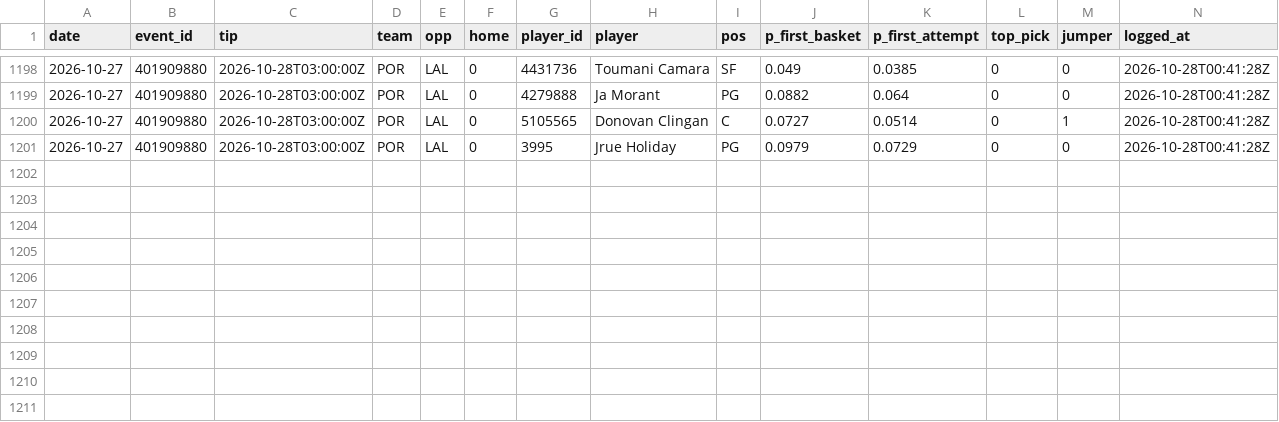
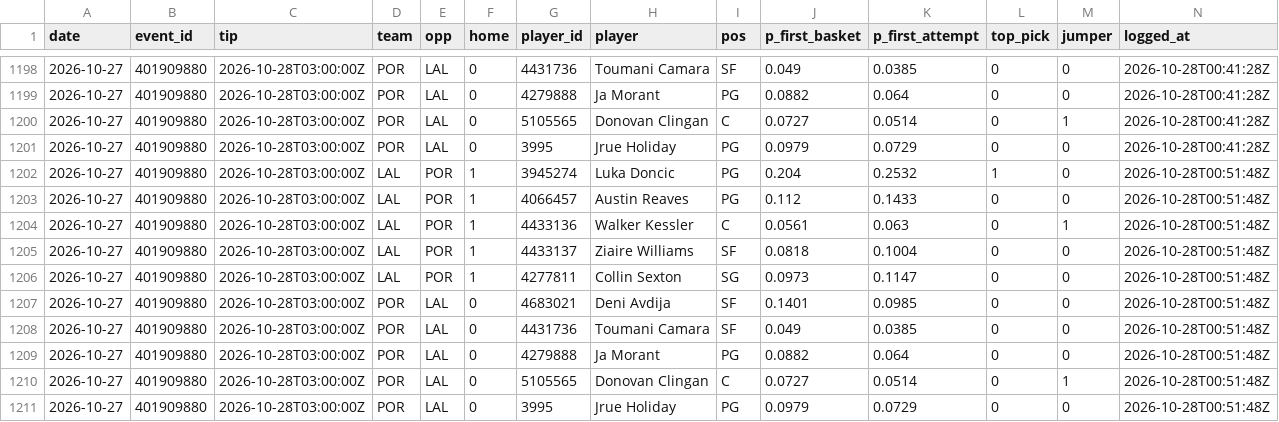
Before and after one commit to macassvic-cmd/arc-lab, a CSV file: data/first_basket_log.csv, drawn as a sheet; only a part is shown, gaps mark what is left out.

```diff
--- a/data/first_basket_log.csv
+++ b/data/first_basket_log.csv
@@ -1201 +1201,11 @@ date,event_id,tip,team,opp,home,player_id,player,pos,p_first_basket,p_first_atte
 2026-10-27,401909880,2026-10-28T03:00:00Z,POR,LAL,0,3995,Jrue Holiday,PG,0.0979,0.0729,0,0,2026-10-28T00:41:28Z
+2026-10-27,401909880,2026-10-28T03:00:00Z,LAL,POR,1,3945274,Luka Doncic,PG,0.204,0.2532,1,0,2026-10-28T00:51:48Z
+2026-10-27,401909880,2026-10-28T03:00:00Z,LAL,POR,1,4066457,Austin Reaves,PG,0.112,0.1433,0,0,2026-10-28T00:51:48Z
+2026-10-27,401909880,2026-10-28T03:00:00Z,LAL,POR,1,4433136,Walker Kessler,C,0.0561,0.063,0,1,2026-10-28T00:51:48Z
+2026-10-27,401909880,2026-10-28T03:00:00Z,LAL,POR,1,4433137,Ziaire Williams,SF,0.0818,0.1004,0,0,2026-10-28T00:51:48Z
+2026-10-27,401909880,2026-10-28T03:00:00Z,LAL,POR,1,4277811,Collin Sexton,SG,0.0973,0.1147,0,0,2026-10-28T00:51:48Z
+2026-10-27,401909880,2026-10-28T03:00:00Z,POR,LAL,0,4683021,Deni Avdija,SF,0.1401,0.0985,0,0,2026-10-28T00:51:48Z
+2026-10-27,401909880,2026-10-28T03:00:00Z,POR,LAL,0,4431736,Toumani Camara,SF,0.049,0.0385,0,0,2026-10-28T00:51:48Z
+2026-10-27,401909880,2026-10-28T03:00:00Z,POR,LAL,0,4279888,Ja Morant,PG,0.0882,0.064,0,0,2026-10-28T00:51:48Z
+2026-10-27,401909880,2026-10-28T03:00:00Z,POR,LAL,0,5105565,Donovan Clingan,C,0.0727,0.0514,0,1,2026-10-28T00:51:48Z
+2026-10-27,401909880,2026-10-28T03:00:00Z,POR,LAL,0,3995,Jrue Holiday,PG,0.0979,0.0729,0,0,2026-10-28T00:51:48Z
```
Also changed, not shown: data/first_basket_grades.csv, data/paper_log.csv, 20 other files.
